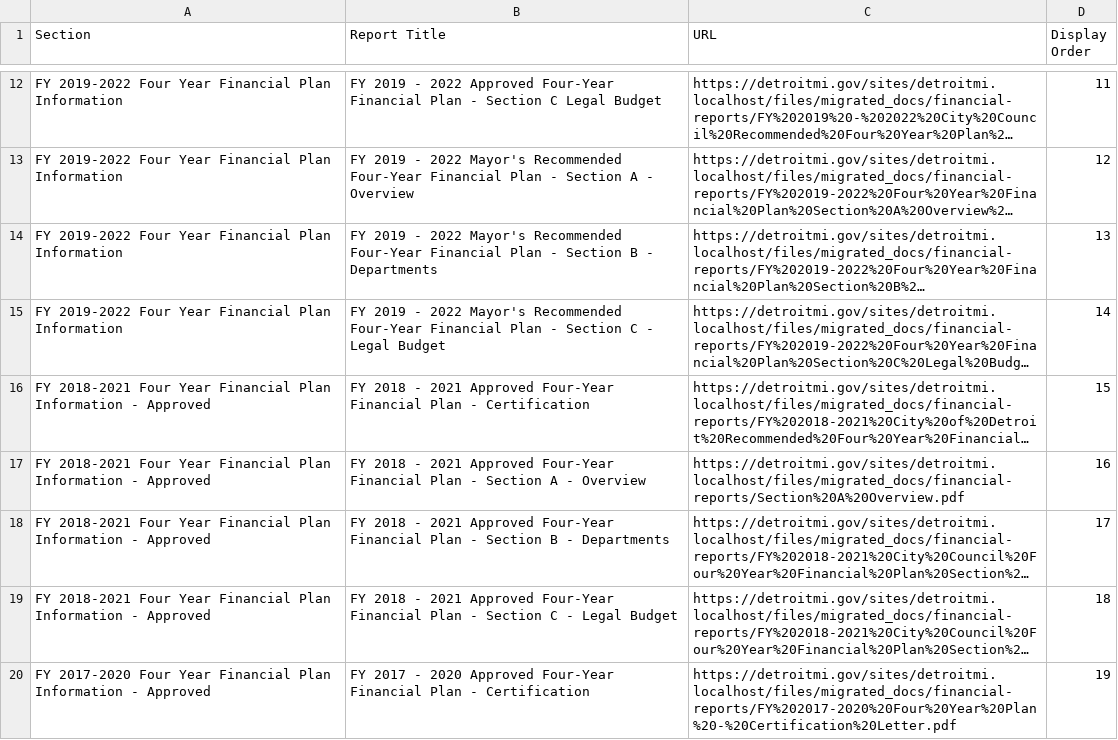
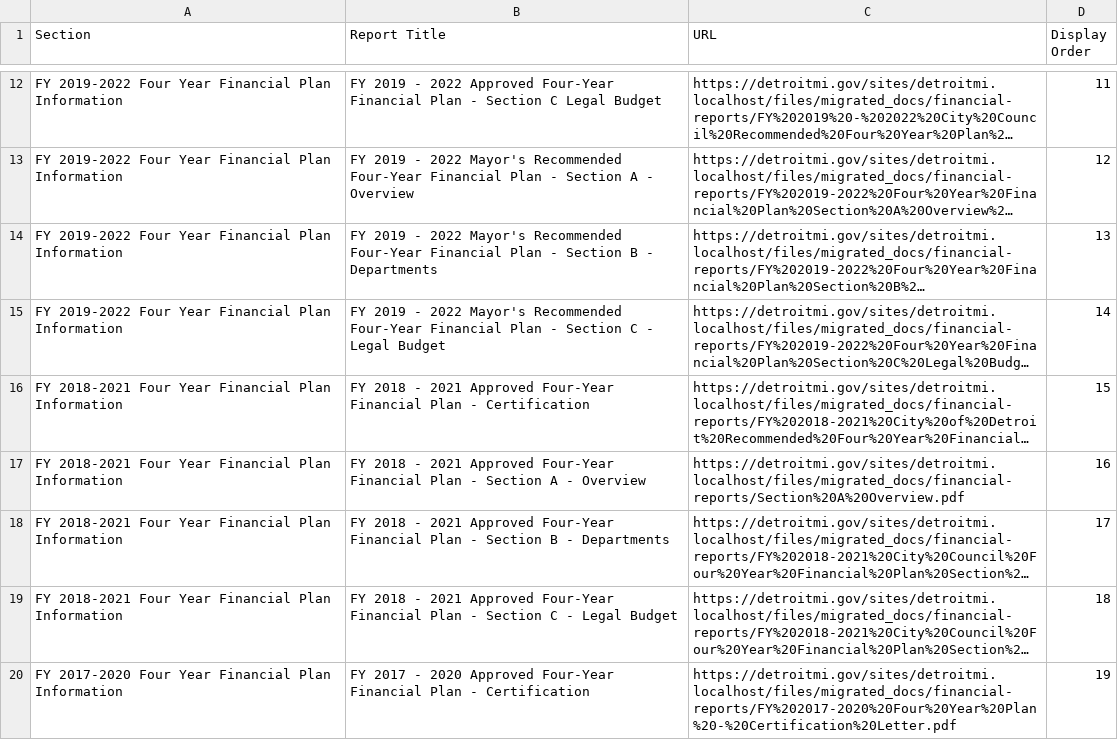
Before and after one commit to CityOfDetroit/website_scripts, a CSV file: automated_web_pages/ocfo_financial_reports.csv, drawn as a sheet; only a part is shown, gaps mark what is left out; long unchanged cells end in …; the diff covers the shown part only; the diff names each change by its address in the sheet, - before the commit and + after, or states it on an @@ line.

```diff
--- a/automated_web_pages/ocfo_financial_reports.csv
+++ b/automated_web_pages/ocfo_financial_reports.csv
-A16:A19 (Section): …Plan Information - Approved
+A16:A19 (Section): …Plan Information
-A20 (Section): …Plan Information - Approved
+A20 (Section): …Plan Information
```
Also changed, not shown: 9 edited cells elsewhere in this file.
